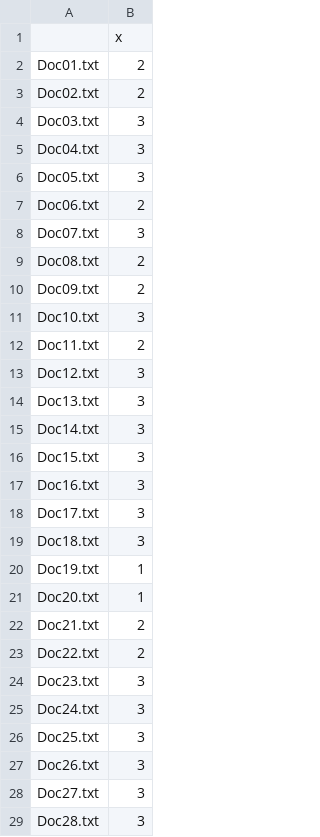
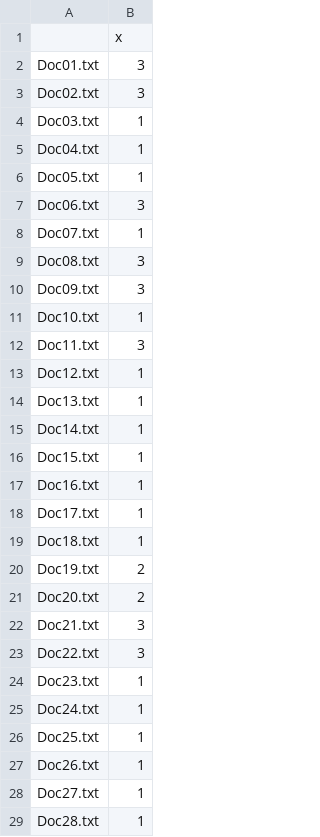
Before and after one commit to LexyBrooks/DAMAt3, a CSV file: clean_data/KMClustGroups2.csv, drawn as a sheet; only a part is shown; the diff covers the shown part only.

```diff
--- a/clean_data/KMClustGroups2.csv
+++ b/clean_data/KMClustGroups2.csv
@@ -1,29 +1,29 @@
 "","x"
-"Doc01.txt",2
-"Doc02.txt",2
-"Doc03.txt",3
-"Doc04.txt",3
-"Doc05.txt",3
-"Doc06.txt",2
-"Doc07.txt",3
-"Doc08.txt",2
-"Doc09.txt",2
-"Doc10.txt",3
-"Doc11.txt",2
-"Doc12.txt",3
-"Doc13.txt",3
-"Doc14.txt",3
-"Doc15.txt",3
-"Doc16.txt",3
-"Doc17.txt",3
-"Doc18.txt",3
-"Doc19.txt",1
-"Doc20.txt",1
-"Doc21.txt",2
-"Doc22.txt",2
-"Doc23.txt",3
-"Doc24.txt",3
-"Doc25.txt",3
-"Doc26.txt",3
-"Doc27.txt",3
-"Doc28.txt",3
+"Doc01.txt",3
+"Doc02.txt",3
+"Doc03.txt",1
+"Doc04.txt",1
+"Doc05.txt",1
+"Doc06.txt",3
+"Doc07.txt",1
+"Doc08.txt",3
+"Doc09.txt",3
+"Doc10.txt",1
+"Doc11.txt",3
+"Doc12.txt",1
+"Doc13.txt",1
+"Doc14.txt",1
+"Doc15.txt",1
+"Doc16.txt",1
+"Doc17.txt",1
+"Doc18.txt",1
+"Doc19.txt",2
+"Doc20.txt",2
+"Doc21.txt",3
+"Doc22.txt",3
+"Doc23.txt",1
+"Doc24.txt",1
+"Doc25.txt",1
+"Doc26.txt",1
+"Doc27.txt",1
+"Doc28.txt",1
```
Also changed, not shown: 13 edited cells elsewhere in this file, clean_data/ClusterAsMatrix.csv, clean_data/freq.csv, 17 other files.
